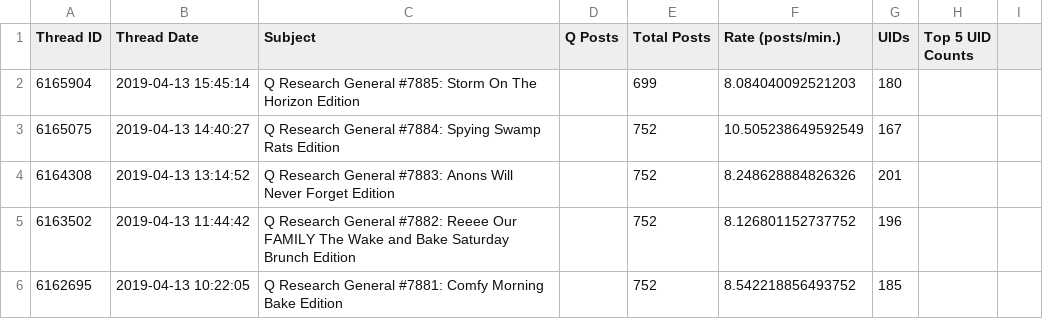
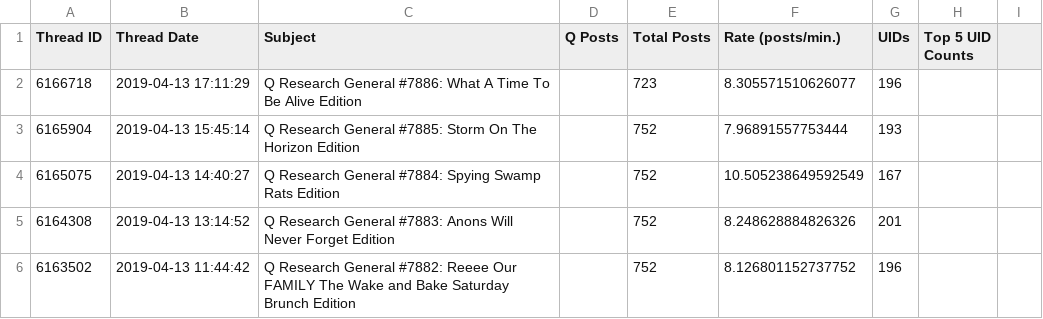
Before and after one commit to linosti/linosti.github.io, a CSV file: qresearch_thread_stats.csv, drawn as a sheet; only a part is shown; the shorter side is filled out with more unchanged rows.

```diff
--- a/qresearch_thread_stats.csv
+++ b/qresearch_thread_stats.csv
@@ -1,3 +1,4 @@
 "Thread ID","Thread Date","Subject","Q Posts","Total Posts","Rate (posts/min.)","UIDs","Top 5 UID Counts"
-6165904,"2019-04-13 15:45:14","Q Research General #7885: Storm On The Horizon Edition",,699,8.084040092521203,180
+6166718,"2019-04-13 17:11:29","Q Research General #7886: What A Time To Be Alive Edition",,723,8.305571510626077,196
+6165904,"2019-04-13 15:45:14","Q Research General #7885: Storm On The Horizon Edition",,752,7.96891557753444,193
 6165075,"2019-04-13 14:40:27","Q Research General #7884: Spying Swamp Rats Edition",,752,10.505238649592549,167
```
Also changed, not shown: 1 other file.
